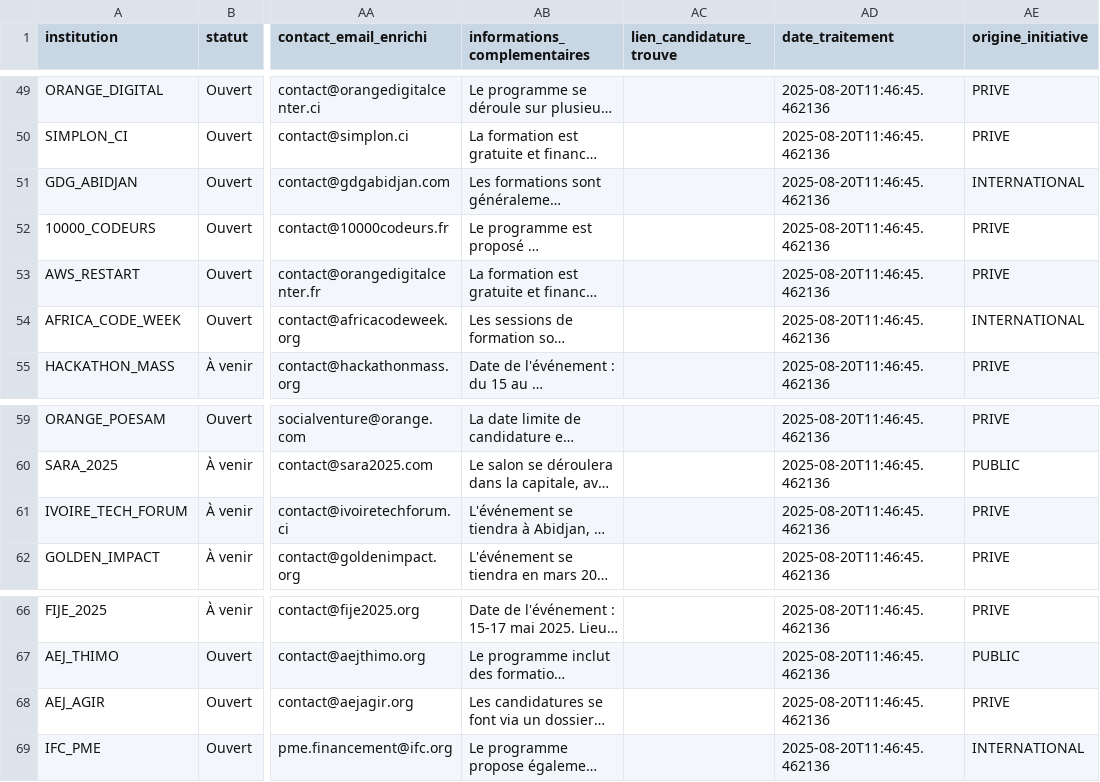
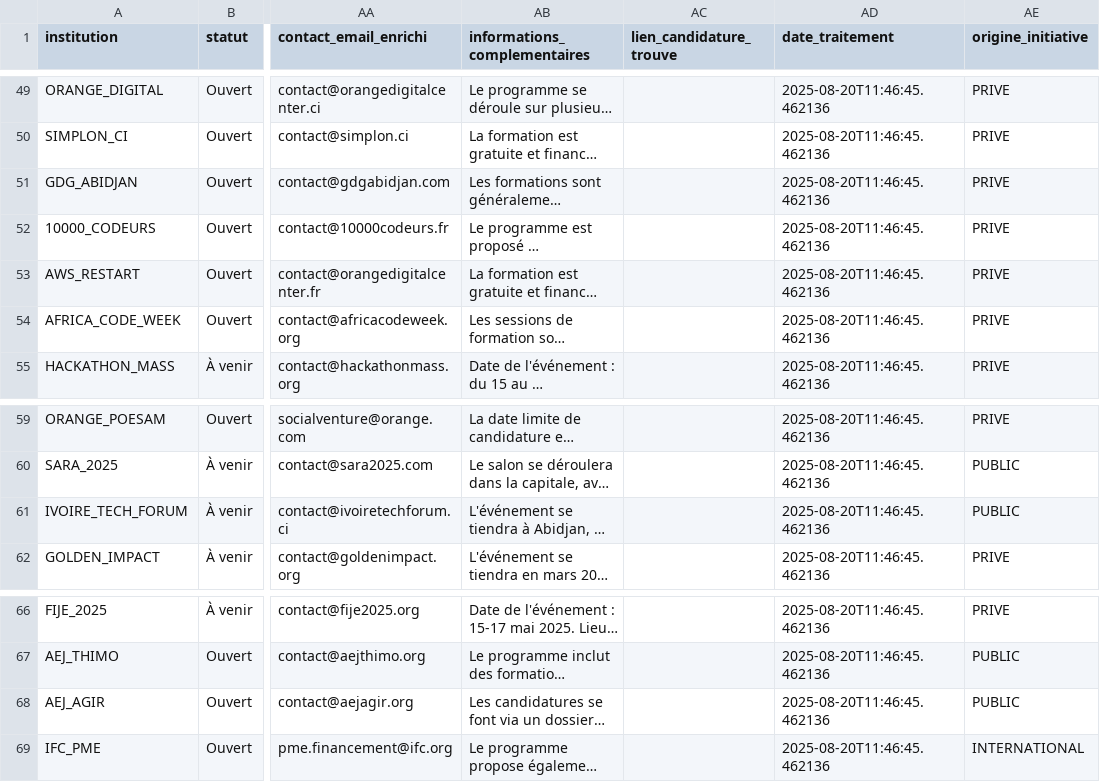
Before and after one commit to lamine-barro/lagento, a CSV file: data/opportunites.csv, drawn as a sheet; only a part is shown, gaps mark what is left out; long unchanged cells end in …; the diff covers the shown part only; the diff names each change by its address in the sheet, - before the commit and + after, or states it on an @@ line.

```diff
--- a/data/opportunites.csv
+++ b/data/opportunites.csv
-AE51 (origine_initiative): INTERNATIONAL
+AE51 (origine_initiative): PRIVE
-AE54 (origine_initiative): INTERNATIONAL
+AE54 (origine_initiative): PRIVE
-AE61 (origine_initiative): PRIVE
+AE61 (origine_initiative): PUBLIC
-AE68 (origine_initiative): PRIVE
+AE68 (origine_initiative): PUBLIC
```
Also changed, not shown: 12 edited cells elsewhere in this file, 3 other files.
